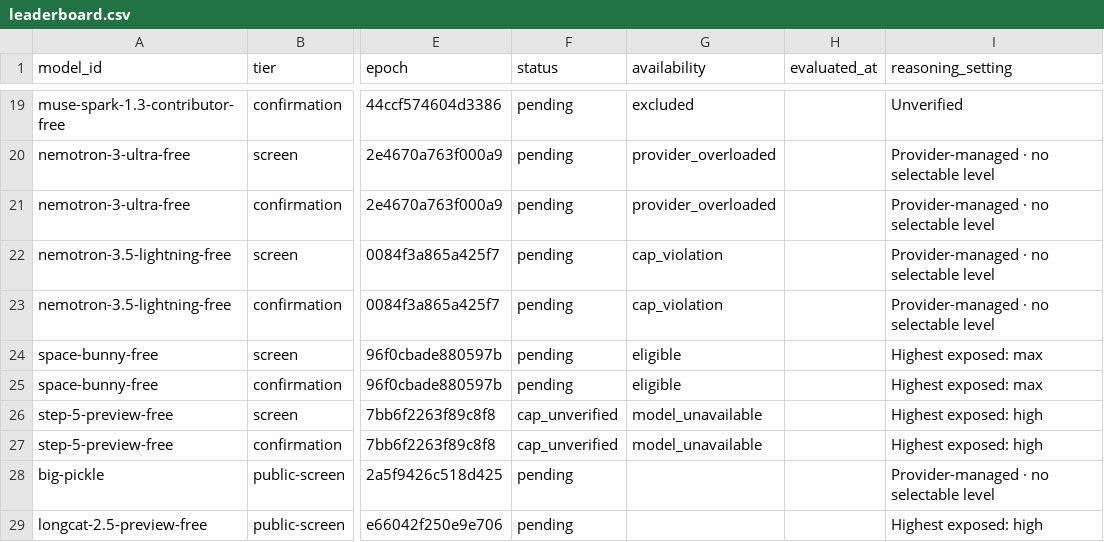
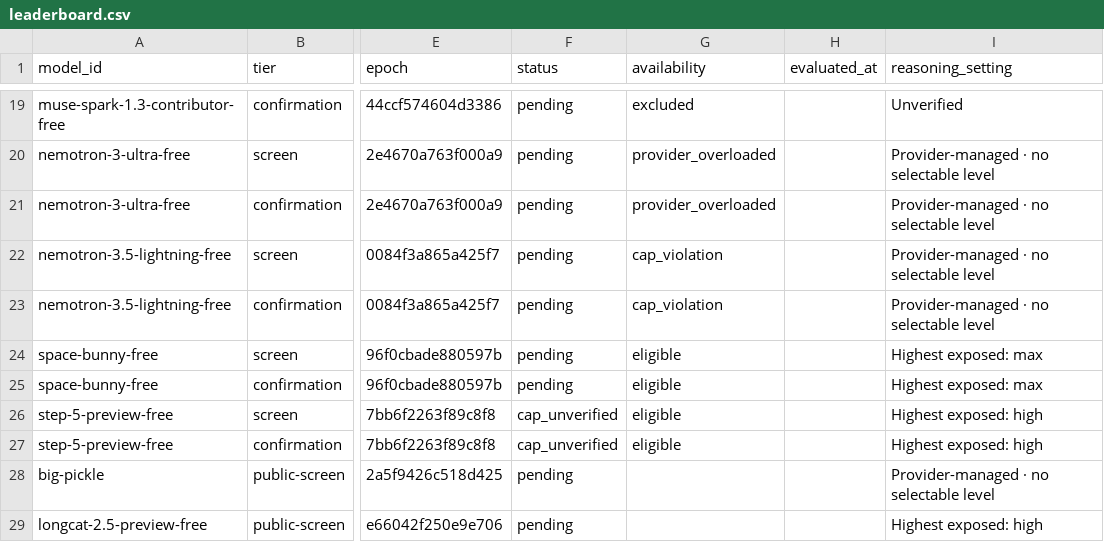
Before and after one commit to 1duo/opencode-free-leaderboard, a CSV file: site/leaderboard.csv, drawn as a sheet; only a part is shown, gaps mark what is left out; the diff names each change by its address in the sheet, - before the commit and + after, or states it on an @@ line.

Commit message:
Publish reproducible free-model leaderboard snapshot

```diff
--- a/site/leaderboard.csv
+++ b/site/leaderboard.csv
-G26:G27 (availability): model_unavailable
+G26:G27 (availability): eligible
```
Also changed, not shown: 12 other files.
